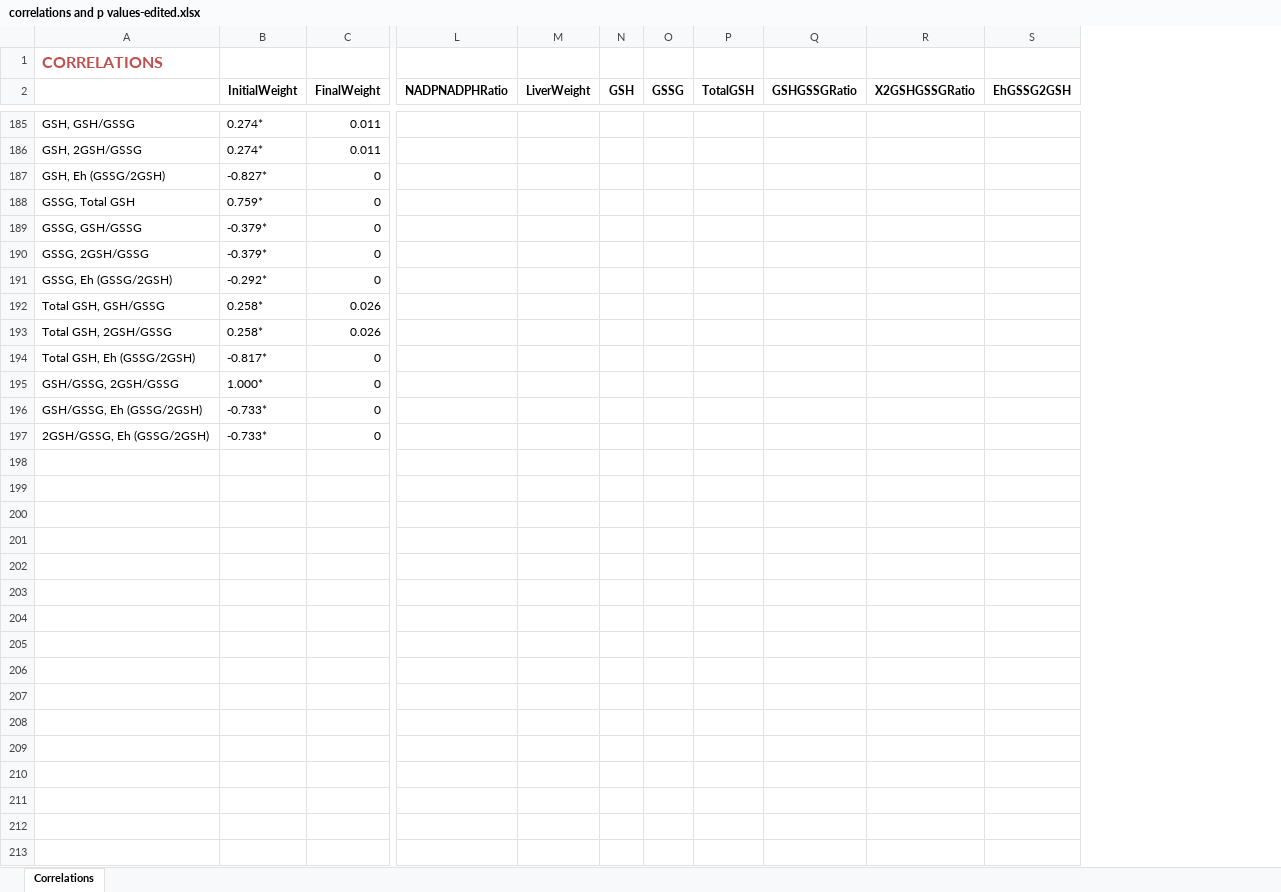
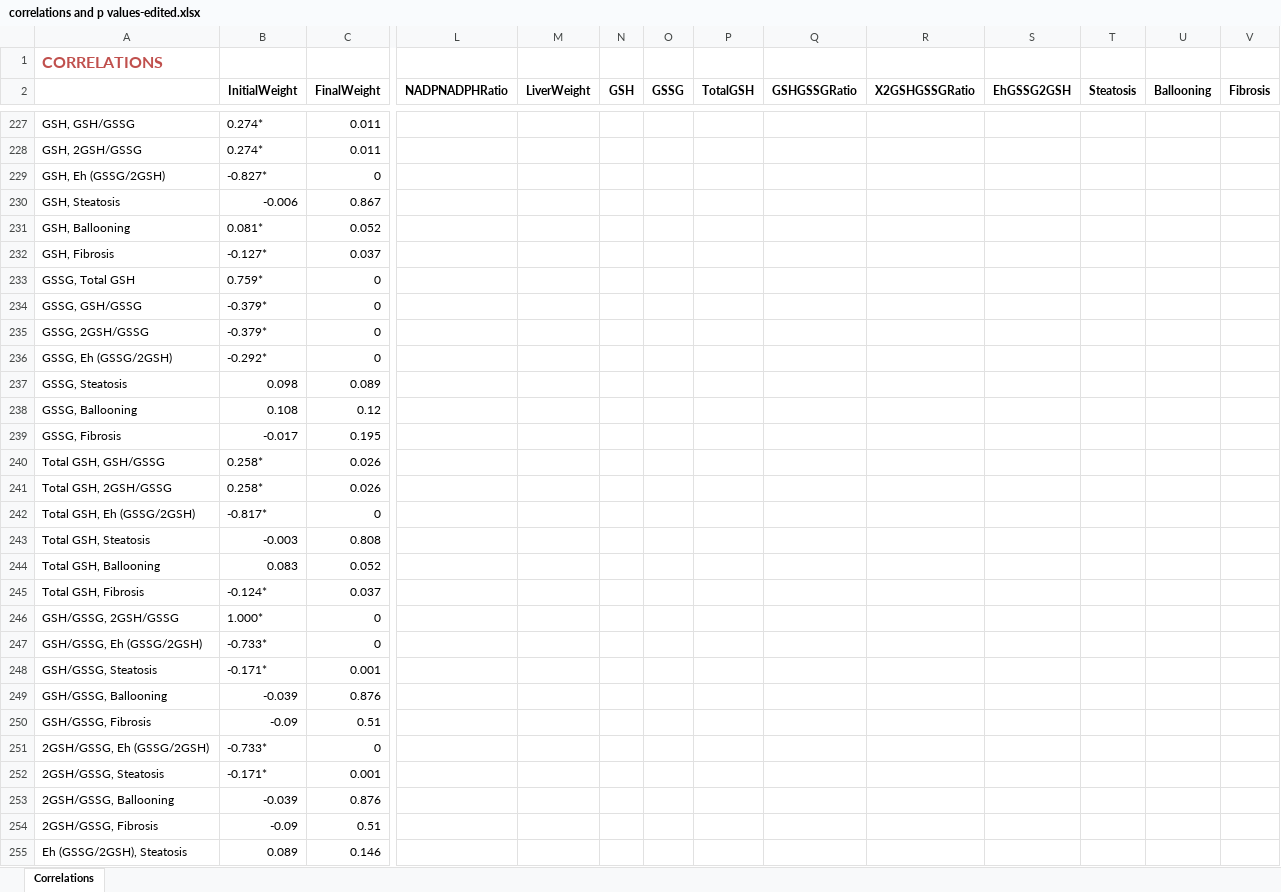
Before and after one commit to rebeccagould-uga/Rqtl2-Pazdro-Lab-Liver, an Excel workbook: correlations/Spearmans-matrix-plots/results/correlations and p values-edited.xlsx, sheet Correlations, drawn as a sheet; only a part is shown, gaps mark what is left out; values as stored, in another font and other column widths than the file's, no borders; rows hold the shown columns only; the diff covers the shown part only; the diff names each change by its address in the sheet, - before the commit and + after, or states it on an @@ line.

```diff
--- a/correlations/Spearmans-matrix-plots/results/correlations and p values-edited.xlsx (sheet Correlations)
+++ b/correlations/Spearmans-matrix-plots/results/correlations and p values-edited.xlsx (sheet Correlations)
+column T (Steatosis), empty
+column U (Ballooning), empty
+column V (Fibrosis), empty
+row 230: GSH, Steatosis | -0.006 | 0.867
+row 231: GSH, Ballooning | 0.081* | 0.052
+row 232: GSH, Fibrosis | -0.127* | 0.037
+row 237: GSSG, Steatosis | 0.098 | 0.089
+row 238: GSSG, Ballooning | 0.108 | 0.12
+row 239: GSSG, Fibrosis | -0.017 | 0.195
+row 243: Total GSH, Steatosis | -0.003 | 0.808
+row 244: Total GSH, Ballooning | 0.083 | 0.052
+row 245: Total GSH, Fibrosis | -0.124* | 0.037
+row 248: GSH/GSSG, Steatosis | -0.171* | 0.001
+row 249: GSH/GSSG, Ballooning | -0.039 | 0.876
+row 250: GSH/GSSG, Fibrosis | -0.09 | 0.51
+row 252: 2GSH/GSSG, Steatosis | -0.171* | 0.001
+row 253: 2GSH/GSSG, Ballooning | -0.039 | 0.876
+row 254: 2GSH/GSSG, Fibrosis | -0.09 | 0.51
+row 255: Eh (GSSG/2GSH), Steatosis | 0.089 | 0.146
```
Also changed, not shown: 47 added rows elsewhere in this sheet, 19 other files.
